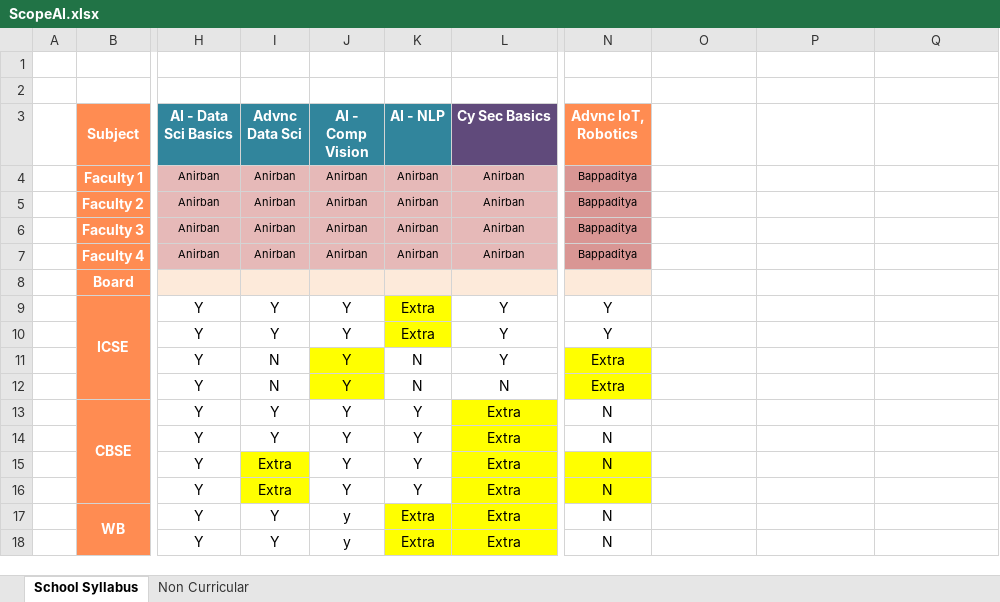
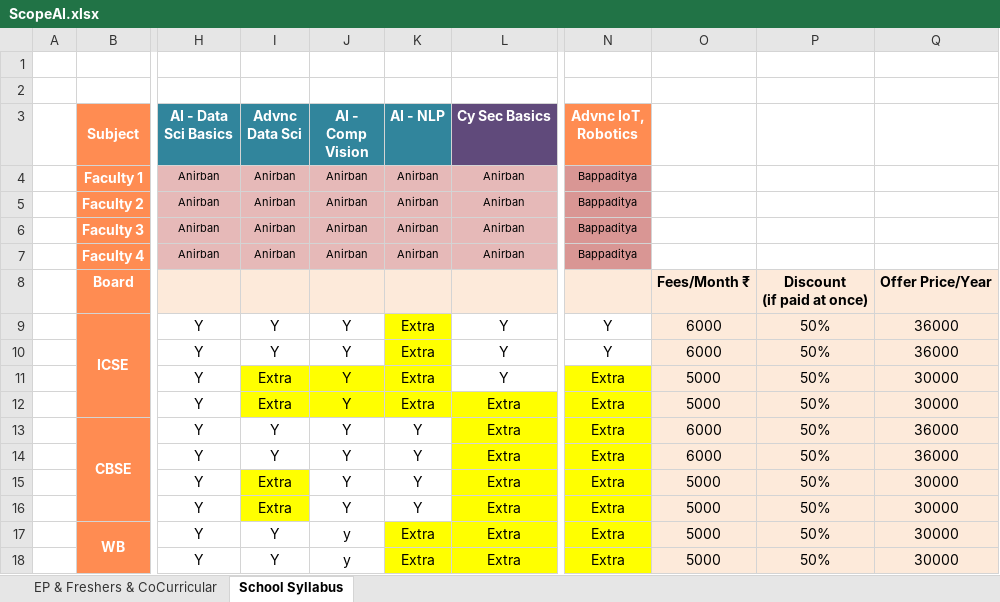
Before and after one commit to anodiamadm/Docs, an Excel workbook: Offline/BusinessManagement/Teach_Tech@anodiam/AI_Robotics/ScopeAI.xlsx, sheet School Syllabus, drawn as a sheet; only a part is shown, gaps mark what is left out; values as stored, in another font and other column widths than the file's, no borders; conditional formats not drawn; ↵ is a line break in a cell; the diff names each change by its address in the sheet, - before the commit and + after, or states it on an @@ line.

```diff
--- a/Offline/BusinessManagement/Teach_Tech@anodiam/AI_Robotics/ScopeAI.xlsx (sheet School Syllabus)
+++ b/Offline/BusinessManagement/Teach_Tech@anodiam/AI_Robotics/ScopeAI.xlsx (sheet School Syllabus)
-sheet tab: Non Curricular
+sheet tab: EP & Freshers & CoCurricular
@@ sheet tab order changed: EP & Freshers & CoCurricular | School Syllabus @@
-O8: (empty)
+O8: Fees/Month ₹
-O8:Q18 fill: none
+O8:Q18 fill: #FDEADA
-P8: (empty)
+P8: Discount ↵ (if paid at once)
-Q8: (empty)
+Q8: Offer Price/Year
-O9:O10: (empty)
+O9:O10: 6000
-P9:P18: (empty)
+P9:P18: 50%
-Q9:Q10: (empty)
+Q9:Q10: 36000
-I11:I12 (Advnc Data Sci): N
+I11:I12 (Advnc Data Sci): Extra
-I11:I12 fill: none
+I11:I12 fill: #FFFF00
-K11:K12 (AI - NLP): N
+K11:K12 (AI - NLP): Extra
-K11 fill: none
+K11 fill: #FFFF00
-O11:O12: (empty)
+O11:O12: 5000
-Q11:Q12: (empty)
+Q11:Q12: 30000
-K12:L12 fill: none
+K12:L12 fill: #FFFF00
-L12 (Cy Sec Basics): N
+L12 (Cy Sec Basics): Extra
-N13:N18 (Advnc IoT, Robotics): N
+N13:N18 (Advnc IoT, Robotics): Extra
-N13:N14 fill: none
+N13:N14 fill: #FFFF00
-O13:O14: (empty)
+O13:O14: 6000
-Q13:Q14: (empty)
+Q13:Q14: 36000
-O15:O18: (empty)
+O15:O18: 5000
-Q15:Q18: (empty)
+Q15:Q18: 30000
-N17:N18 fill: none
+N17:N18 fill: #FFFF00
```
Also changed, not shown: sheet EP & Freshers & CoCurricular, 8 other files.
